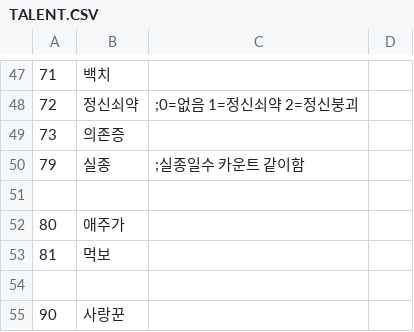
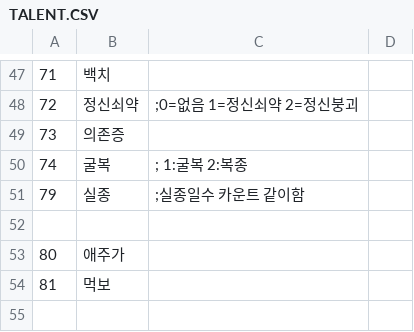
Before and after one commit to SecretU4/eraLAO, a CSV file: CSV/TALENT.CSV, drawn as a sheet; only a part is shown, gaps mark what is left out; the shorter side is filled out with more unchanged rows.

```diff
--- a/CSV/TALENT.CSV
+++ b/CSV/TALENT.CSV
@@ -49,2 +49,3 @@
 73,의존증,
+74,굴복,; 1:굴복 2:복종
 79,실종,;실종일수 카운트 같이함
```
Also changed, not shown: 2 other files.
